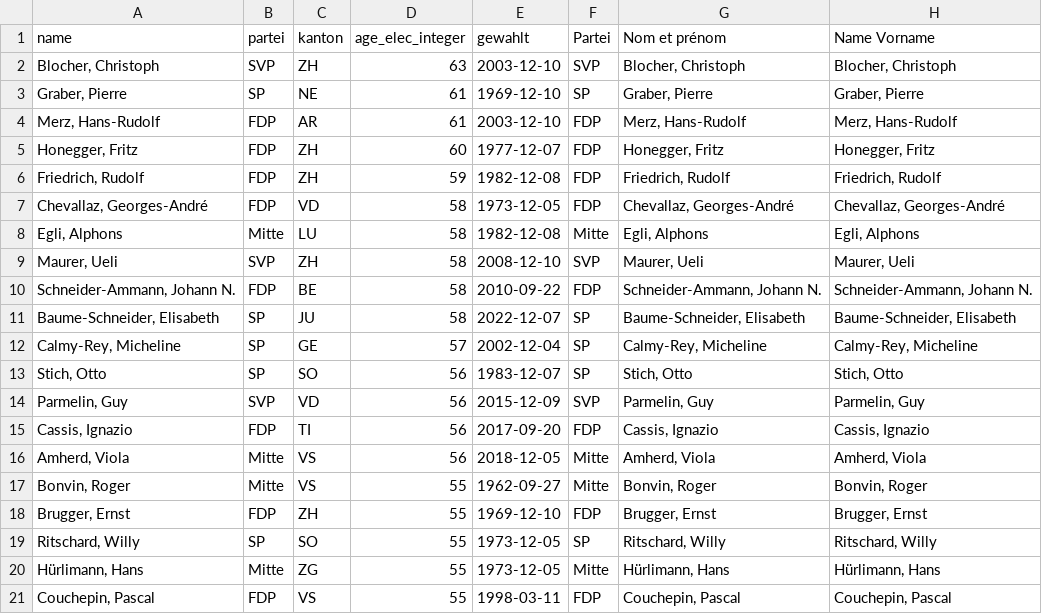
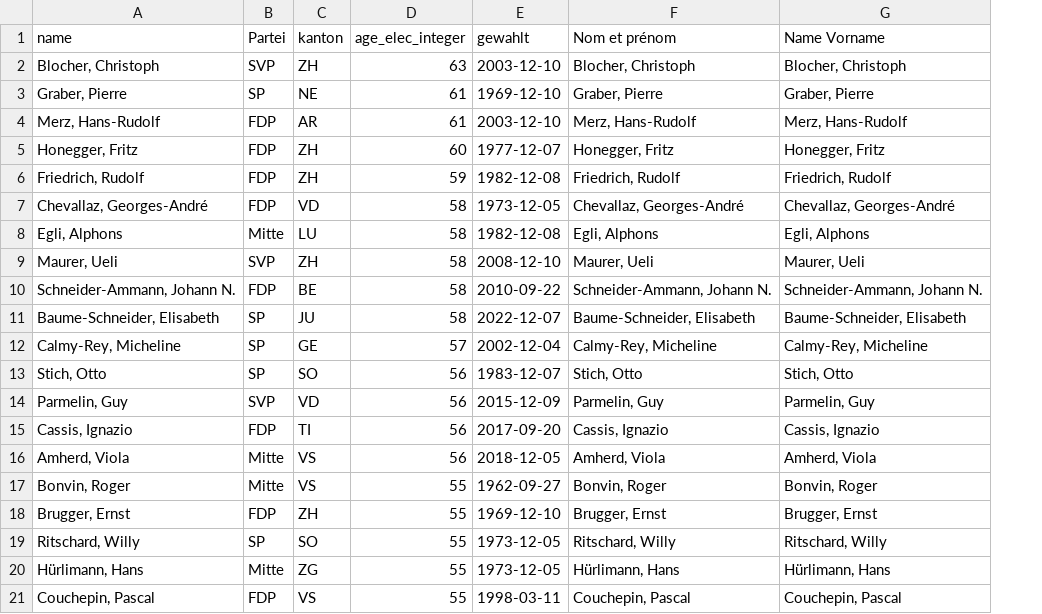
Before and after one commit to vey83/conseil_federal, a CSV file: Elections_2023/FR/elec_vieux.csv, drawn as a sheet; only a part is shown; the diff names each change by its address in the sheet, - before the commit and + after, or states it on an @@ line.

Commit message:
NA remplacé

```diff
--- a/Elections_2023/FR/elec_vieux.csv
+++ b/Elections_2023/FR/elec_vieux.csv
-column F (Partei), rows 2-21: SVP | SP | FDP | FDP | FDP | FDP | Mitte | SVP | FDP | SP | SP | SP | SVP | FDP | Mitte | Mitte | FDP | SP | Mitte | FDP
-B1: partei
+B1: Partei
```
